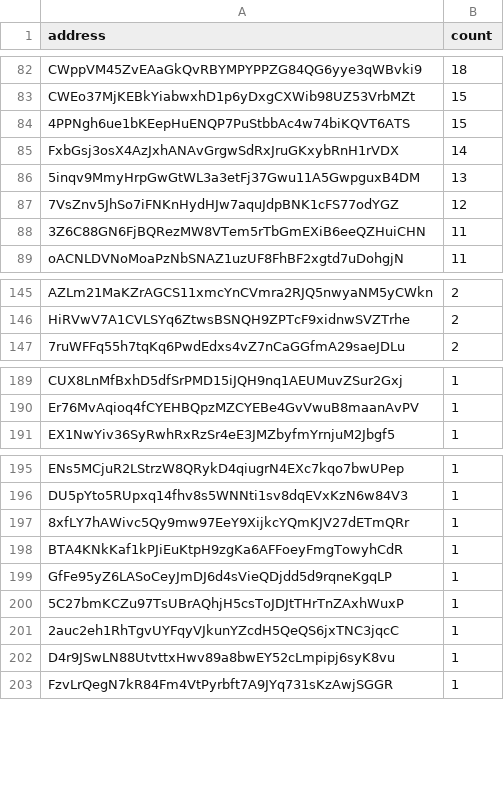
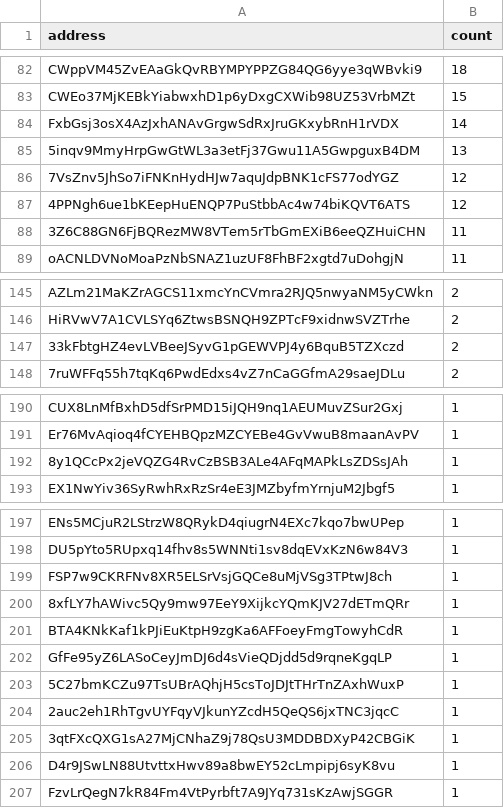
Before and after one commit to QuekzDev/snapshot, a CSV file: snapshot.csv, drawn as a sheet; only a part is shown, gaps mark what is left out; removed rows and columns are numbered as before the commit, all else as after; the diff names each change by its address in the sheet, - before the commit and + after, or states it on an @@ line.

```diff
--- a/snapshot.csv
+++ b/snapshot.csv
-row 84: 4PPNgh6ue1bKEepHuENQP7PuStbbAc4w74biKQVT6ATS | 15
+row 87: 4PPNgh6ue1bKEepHuENQP7PuStbbAc4w74biKQVT6ATS | 12
+row 147: 33kFbtgHZ4evLVBeeJSyvG1pGEWVPJ4y6BquB5TZXczd | 2
+row 192: 8y1QCcPx2jeVQZG4RvCzBSB3ALe4AFqMAPkLsZDSsJAh | 1
+row 199: FSP7w9CKRFNv8XR5ELSrVsjGQCe8uMjVSg3TPtwJ8ch | 1
+row 205: 3qtFXcQXG1sA27MjCNhaZ9j78QsU3MDDBDXyP42CBGiK | 1
```
